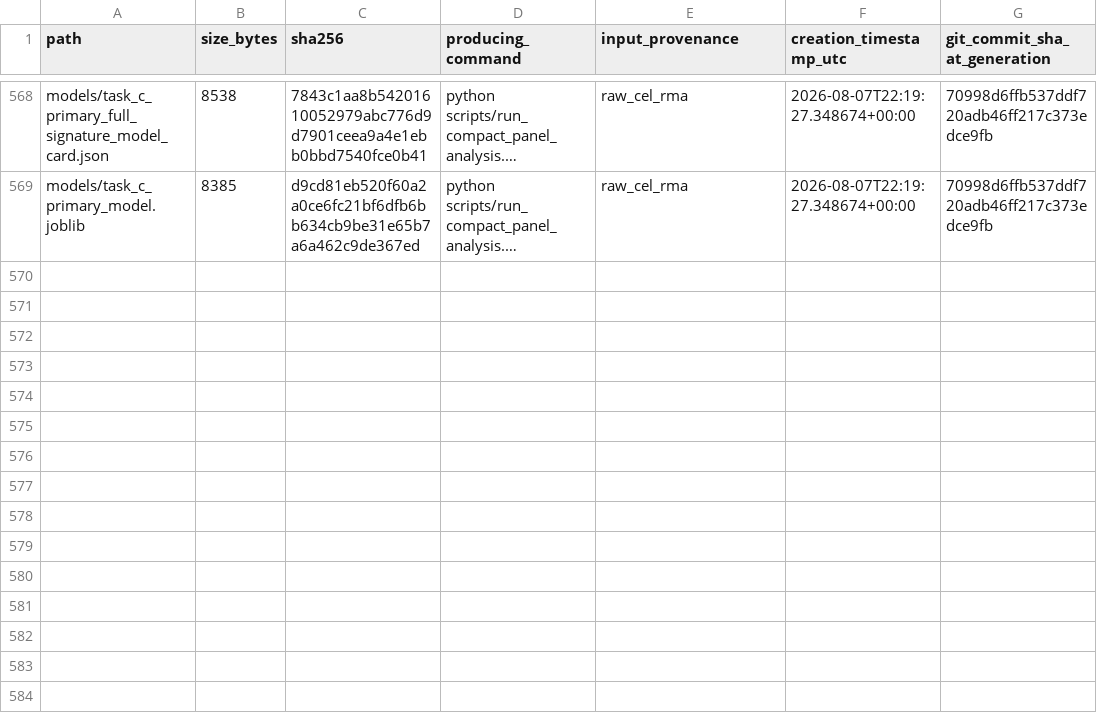
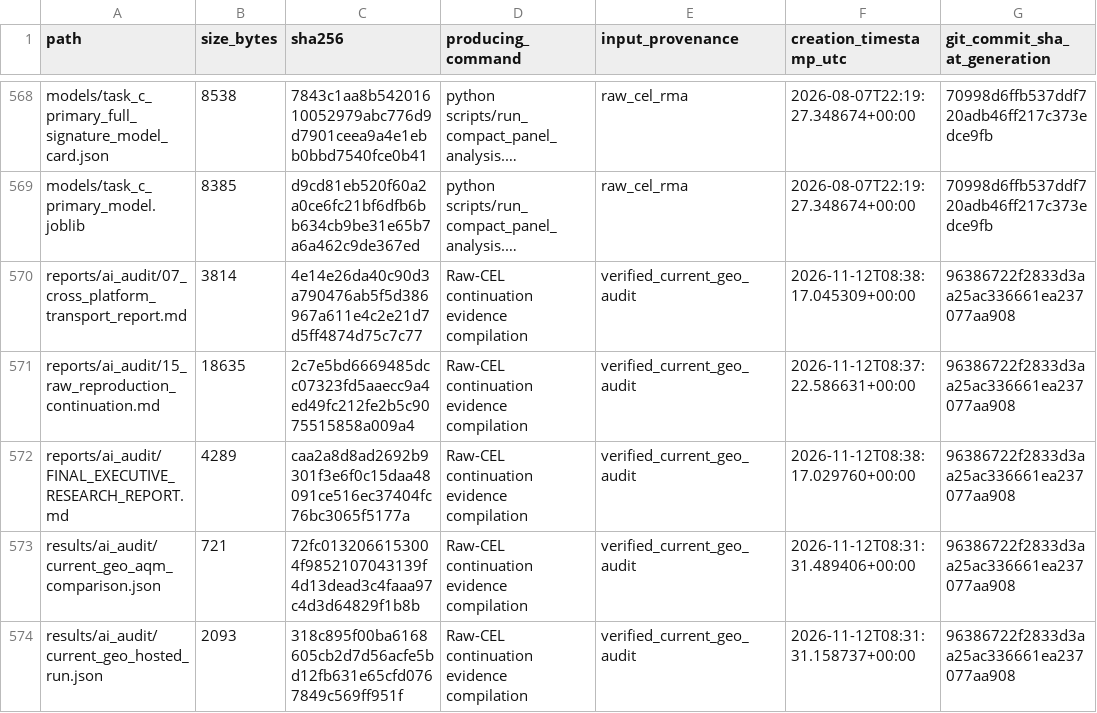
Before and after one commit to qurbaneliii/colorectal-field-cancerization, a CSV file: reports/result_artifact_manifest.csv, drawn as a sheet; only a part is shown, gaps mark what is left out; long unchanged cells end in …; the diff covers the shown part only; the diff names each change by its address in the sheet, - before the commit and + after, or states it on an @@ line.

```diff
--- a/reports/result_artifact_manifest.csv
+++ b/reports/result_artifact_manifest.csv
+row 570: reports/ai_audit/07_cross_platform_transport_report.md | 3814 | 4e14e26da40c90d3a790476ab5f5d386967a611e4c2e21d7d5ff4874d75c7c77 | Raw-CEL continuation evidence compilation | verified_current_geo_audit | 2026-11-12T08:38:17.045309+00:00 | 96386722f2833d3aa25ac336661ea237077aa908
+row 571: reports/ai_audit/15_raw_reproduction_continuation.md | 18635 | 2c7e5bd6669485dcc07323fd5aaecc9a4ed49fc212fe2b5c9075515858a009a4 | Raw-CEL continuation evidence compilation | verified_current_geo_audit | 2026-11-12T08:37:22.586631+00:00 | 96386722f2833d3aa25ac336661ea237077aa908
+row 572: reports/ai_audit/FINAL_EXECUTIVE_RESEARCH_REPORT.md | 4289 | caa2a8d8ad2692b9301f3e6f0c15daa48091ce516ec37404fc76bc3065f5177a | Raw-CEL continuation evidence compilation | verified_current_geo_audit | 2026-11-12T08:38:17.029760+00:00 | 96386722f2833d3aa25ac336661ea237077aa908
+row 573: results/ai_audit/current_geo_aqm_comparison.json | 721 | 72fc0132066153004f9852107043139f4d13dead3c4faaa97c4d3d64829f1b8b | Raw-CEL continuation evidence compilation | verified_current_geo_audit | 2026-11-12T08:31:31.489406+00:00 | 96386722f2833d3aa25ac336661ea237077aa908
+row 574: results/ai_audit/current_geo_hosted_run.json | 2093 | 318c895f00ba6168605cb2d7d56acfe5bd12fb631e65cfd0767849c569ff951f | Raw-CEL continuation evidence compilation | verified_current_geo_audit | 2026-11-12T08:31:31.158737+00:00 | 96386722f2833d3aa25ac336661ea237077aa908
```
Also changed, not shown: 4 added rows and 122 edited cells elsewhere in this file, results/ai_audit/current_geo_stage_status.csv, results/tables/biological_predictive_gene_intersection.csv, 33 other files.
